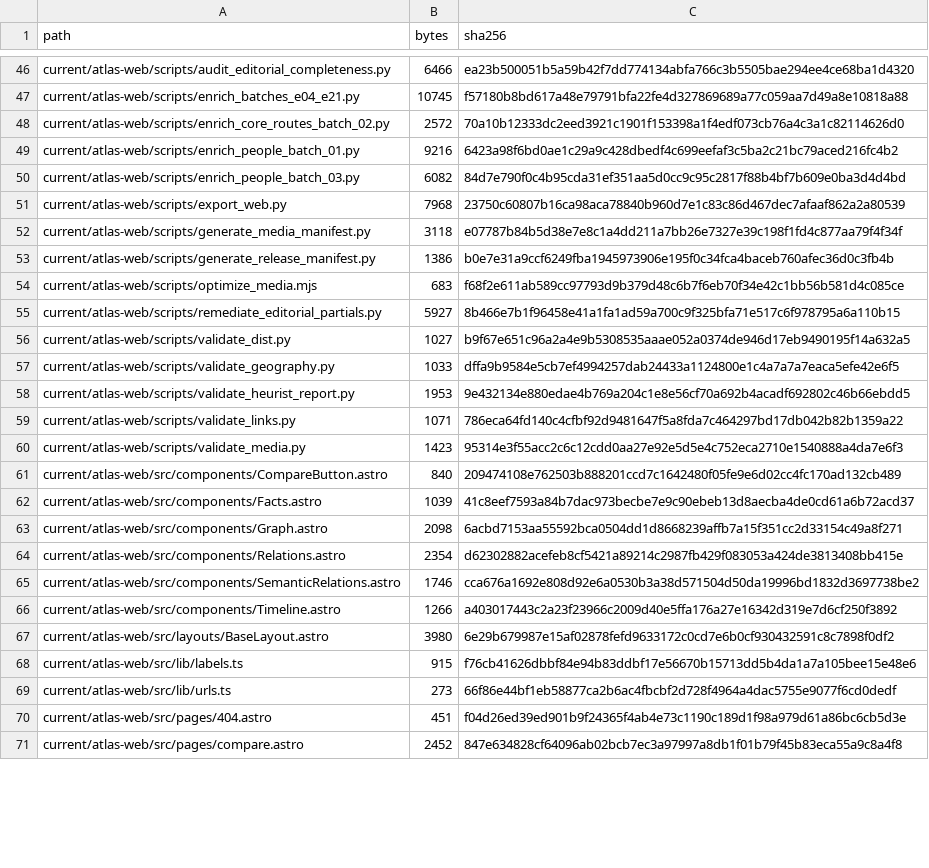
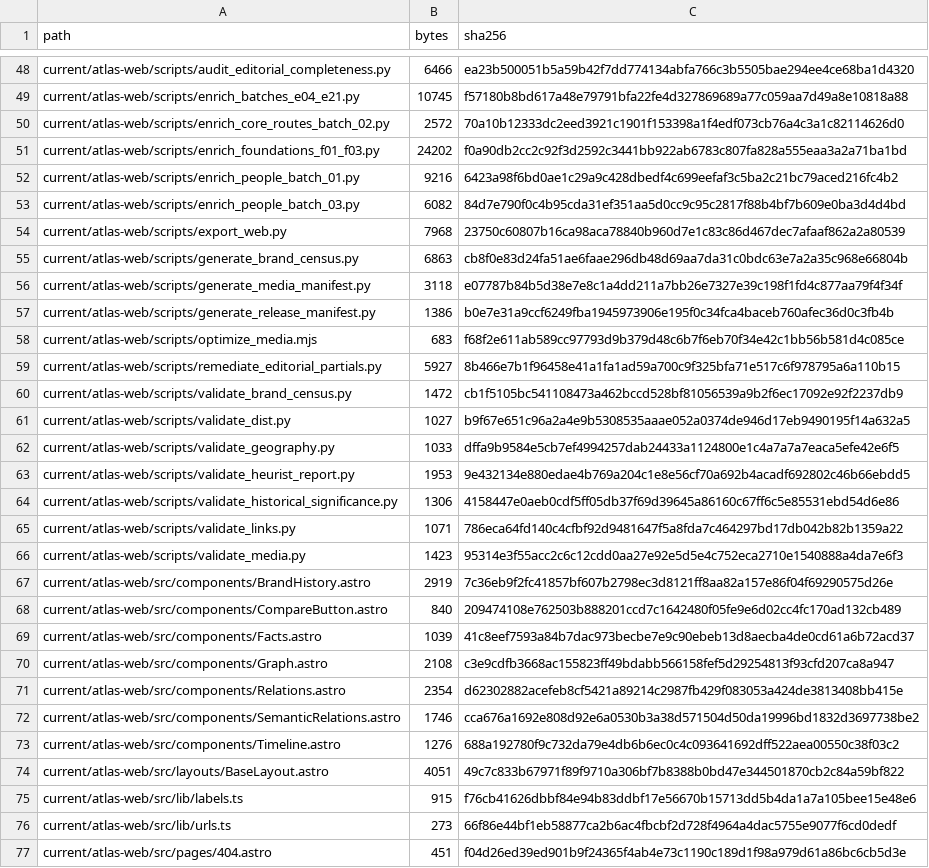
Before and after one commit to flpgiacomini/atlas, a CSV file: manifests/A9_7_RELEASE_SHA256.csv, drawn as a sheet; only a part is shown, gaps mark what is left out; the shorter side is filled out with more unchanged rows; the diff covers the shown part only.

Commit message:
validation: clear Astro diagnostics and refresh checksums

```diff
--- a/manifests/A9_7_RELEASE_SHA256.csv
+++ b/manifests/A9_7_RELEASE_SHA256.csv
@@ -48,2 +50,3 @@ current/atlas-web/scripts/enrich_batches_e04_e21.py,10745,f57180b8bd617a48e79791
 current/atlas-web/scripts/enrich_core_routes_batch_02.py,2572,70a10b12333dc2eed3921c1901f153398a1f4edf073cb76a4c3a1c82114626d0
+current/atlas-web/scripts/enrich_foundations_f01_f03.py,24202,f0a90db2cc2c92f3d2592c3441bb922ab6783c807fa828a555eaa3a2a71ba1bd
 current/atlas-web/scripts/enrich_people_batch_01.py,9216,6423a98f6bd0ae1c29a9c428dbedf4c699eefaf3c5ba2c21bc79aced216fc4b2
@@ -51,2 +54,3 @@ current/atlas-web/scripts/enrich_people_batch_03.py,6082,84d7e790f0c4b95cda31ef3
 current/atlas-web/scripts/export_web.py,7968,23750c60807b16ca98aca78840b960d7e1c83c86d467dec7afaaf862a2a80539
+current/atlas-web/scripts/generate_brand_census.py,6863,cb8f0e83d24fa51ae6faae296db48d69aa7da31c0bdc63e7a2a35c968e66804b
 current/atlas-web/scripts/generate_media_manifest.py,3118,e07787b84b5d38e7e8c1a4dd211a7bb26e7327e39c198f1fd4c877aa79f4f34f
@@ -55,2 +59,3 @@ current/atlas-web/scripts/optimize_media.mjs,683,f68f2e611ab589cc97793d9b379d48c
 current/atlas-web/scripts/remediate_editorial_partials.py,5927,8b466e7b1f96458e41a1fa1ad59a700c9f325bfa71e517c6f978795a6a110b15
+current/atlas-web/scripts/validate_brand_census.py,1472,cb1f5105bc541108473a462bccd528bf81056539a9b2f6ec17092e92f2237db9
 current/atlas-web/scripts/validate_dist.py,1027,b9f67e651c96a2a4e9b5308535aaae052a0374de946d17eb9490195f14a632a5
@@ -58,11 +63,13 @@ current/atlas-web/scripts/validate_geography.py,1033,dffa9b9584e5cb7ef4994257dab
 current/atlas-web/scripts/validate_heurist_report.py,1953,9e432134e880edae4b769a204c1e8e56cf70a692b4acadf692802c46b66ebdd5
+current/atlas-web/scripts/validate_historical_significance.py,1306,4158447e0aeb0cdf5ff05db37f69d39645a86160c67ff6c5e85531ebd54d6e86
 current/atlas-web/scripts/validate_links.py,1071,786eca64fd140c4cfbf92d9481647f5a8fda7c464297bd17db042b82b1359a22
 current/atlas-web/scripts/validate_media.py,1423,95314e3f55acc2c6c12cdd0aa27e92e5d5e4c752eca2710e1540888a4da7e6f3
+current/atlas-web/src/components/BrandHistory.astro,2919,7c36eb9f2fc41857bf607b2798ec3d8121ff8aa82a157e86f04f69290575d26e
 current/atlas-web/src/components/CompareButton.astro,840,209474108e762503b888201ccd7c1642480f05fe9e6d02cc4fc170ad132cb489
 current/atlas-web/src/components/Facts.astro,1039,41c8eef7593a84b7dac973becbe7e9c90ebeb13d8aecba4de0cd61a6b72acd37
-current/atlas-web/src/components/Graph.astro,2098,6acbd7153aa55592bca0504dd1d8668239affb7a15f351cc2d33154c49a8f271
+current/atlas-web/src/components/Graph.astro,2108,c3e9cdfb3668ac155823ff49bdabb566158fef5d29254813f93cfd207ca8a947
 current/atlas-web/src/components/Relations.astro,2354,d62302882acefeb8cf5421a89214c2987fb429f083053a424de3813408bb415e
 current/atlas-web/src/components/SemanticRelations.astro,1746,cca676a1692e808d92e6a0530b3a38d571504d50da19996bd1832d3697738be2
-current/atlas-web/src/components/Timeline.astro,1266,a403017443c2a23f23966c2009d40e5ffa176a27e16342d319e7d6cf250f3892
-current/atlas-web/src/layouts/BaseLayout.astro,3980,6e29b679987e15af02878fefd9633172c0cd7e6b0cf930432591c8c7898f0df2
+current/atlas-web/src/components/Timeline.astro,1276,688a192780f9c732da79e4db6b6ec0c4c093641692dff522aea00550c38f03c2
+current/atlas-web/src/layouts/BaseLayout.astro,4051,49c7c833b67971f89f9710a306bf7b8388b0bd47e344501870cb2c84a59bf822
 current/atlas-web/src/lib/labels.ts,915,f76cb41626dbbf84e94b83ddbf17e56670b15713dd5b4da1a7a105bee15e48e6
```
Also changed, not shown: 7 added rows and 12 edited cells elsewhere in this file, 3 other files.
